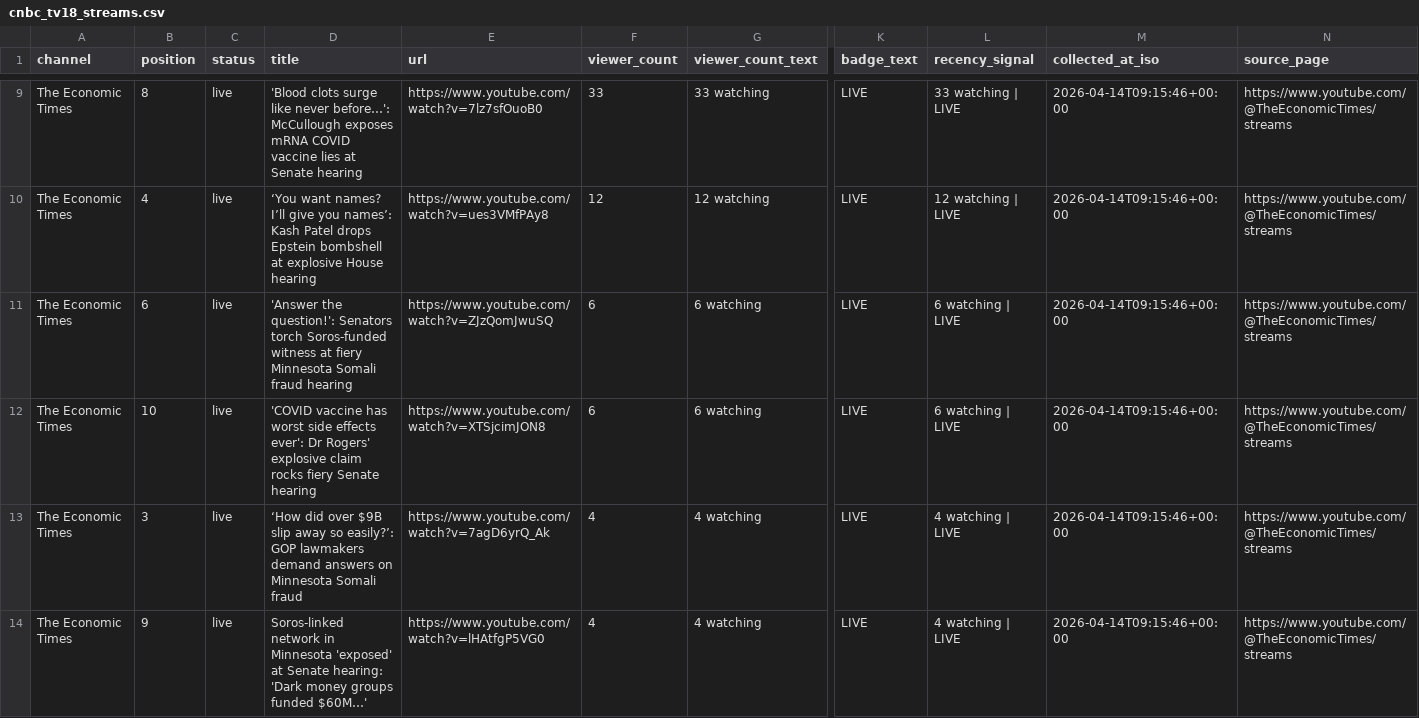
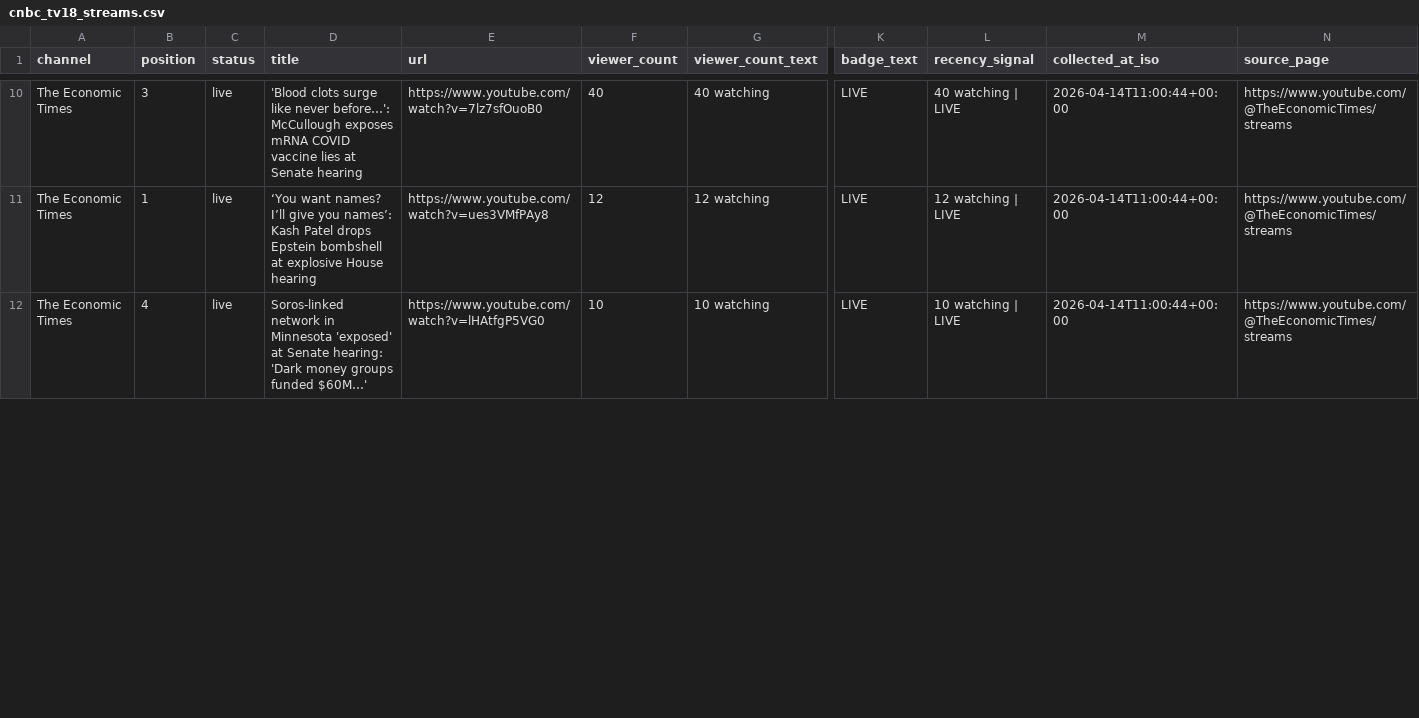
Before and after one commit to ishaangera-wq/YTTrackpu, a CSV file: cnbc_tv18_streams.csv, drawn as a sheet; only a part is shown, gaps mark what is left out; removed rows and columns are numbered as before the commit, all else as after; rows hold the shown columns only; the diff covers the shown part only; the diff names each change by its address in the sheet, - before the commit and + after, or states it on an @@ line.

```diff
--- a/cnbc_tv18_streams.csv
+++ b/cnbc_tv18_streams.csv
-B10 (position): 8
+B10 (position): 3
-F10 (viewer_count): 33
+F10 (viewer_count): 40
-G10 (viewer_count_text): 33 watching
+G10 (viewer_count_text): 40 watching
-L10 (recency_signal): 33 watching | LIVE
+L10 (recency_signal): 40 watching | LIVE
-M10:M11 (collected_at_iso): 2026-04-14T09:15:46+00:00
+M10:M11 (collected_at_iso): 2026-04-14T11:00:44+00:00
-B11 (position): 4
+B11 (position): 1
-row 11: The Economic Times | 6 | live | 'Answer the question!': Senators torch Soros-funded witness at fiery Minnesota Somali fraud hearing | https://www.youtube.com/watch?v=ZJzQomJwuSQ | 6 | 6 watching | LIVE | 6 watching | LIVE | 2026-04-14T09:15:46+00:00 | https://www.youtube.com/@TheEconomicTimes/streams
-row 12: The Economic Times | 10 | live | 'COVID vaccine has worst side effects ever': Dr Rogers' explosive claim rocks fiery Senate hearing | https://www.youtube.com/watch?v=XTSjcimJON8 | 6 | 6 watching | LIVE | 6 watching | LIVE | 2026-04-14T09:15:46+00:00 | https://www.youtube.com/@TheEconomicTimes/streams
-row 13: The Economic Times | 3 | live | ‘How did over $9B slip away so easily?’: GOP lawmakers demand answers on Minnesota Somali fraud | https://www.youtube.com/watch?v=7agD6yrQ_Ak | 4 | 4 watching | LIVE | 4 watching | LIVE | 2026-04-14T09:15:46+00:00 | https://www.youtube.com/@TheEconomicTimes/streams
-B12 (position): 9
+B12 (position): 4
-F12 (viewer_count): 4
+F12 (viewer_count): 10
-G12 (viewer_count_text): 4 watching
+G12 (viewer_count_text): 10 watching
-L12 (recency_signal): 4 watching | LIVE
+L12 (recency_signal): 10 watching | LIVE
-M12 (collected_at_iso): 2026-04-14T09:15:46+00:00
+M12 (collected_at_iso): 2026-04-14T11:00:44+00:00
```
Also changed, not shown: 1 added row, 3 removed rows and 65 edited cells elsewhere in this file, 2 other files.
